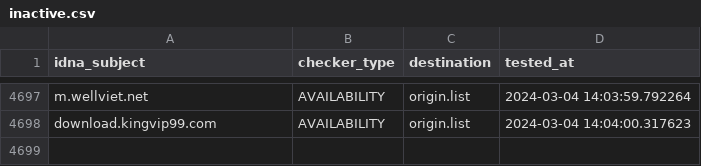
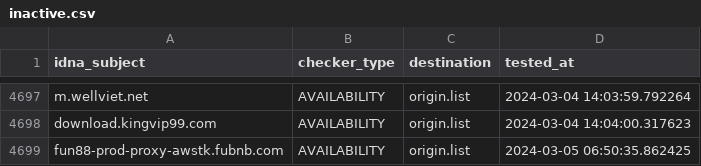
Before and after one commit to bigdargon/hostsVN-gambling-02-dead-hosts, a CSV file: .pyfunceble/inactive.csv, drawn as a sheet; only a part is shown, gaps mark what is left out.

```diff
--- a/.pyfunceble/inactive.csv
+++ b/.pyfunceble/inactive.csv
@@ -4698 +4698,2 @@ m.wellviet.net,AVAILABILITY,origin.list,2024-03-04 14:03:59.792264
 download.kingvip99.com,AVAILABILITY,origin.list,2024-03-04 14:04:00.317623
+fun88-prod-proxy-awstk.fubnb.com,AVAILABILITY,origin.list,2024-03-05 06:50:35.862425
```
Also changed, not shown: 18 other files.
